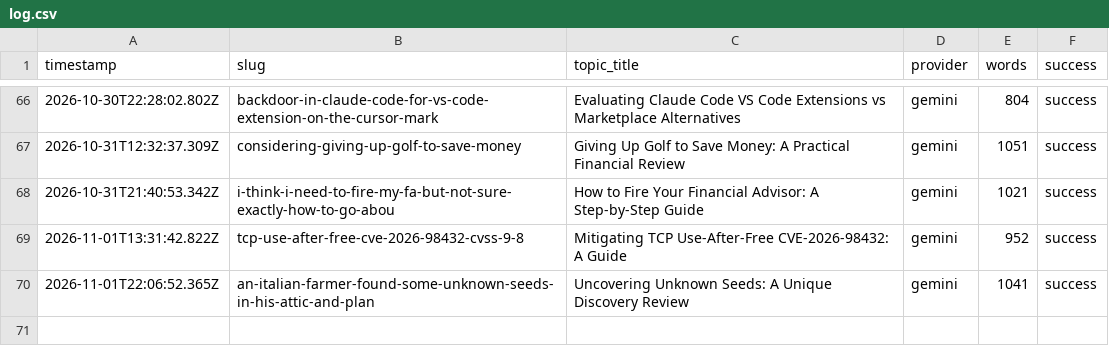
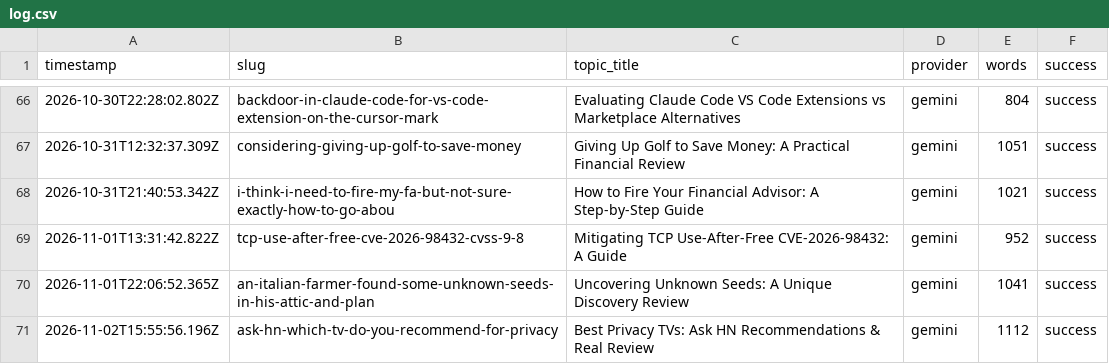
Before and after one commit to haxno2004-wq/aitoollab-autopilot, a CSV file: state/finflow/log.csv, drawn as a sheet; only a part is shown, gaps mark what is left out; the diff names each change by its address in the sheet, - before the commit and + after, or states it on an @@ line.

```diff
--- a/state/finflow/log.csv
+++ b/state/finflow/log.csv
+row 71: 2026-11-02T15:55:56.196Z | ask-hn-which-tv-do-you-recommend-for-privacy | Best Privacy TVs: Ask HN Recommendations & Real Review | gemini | 1112 | success
```
Also changed, not shown: 6 other files.
